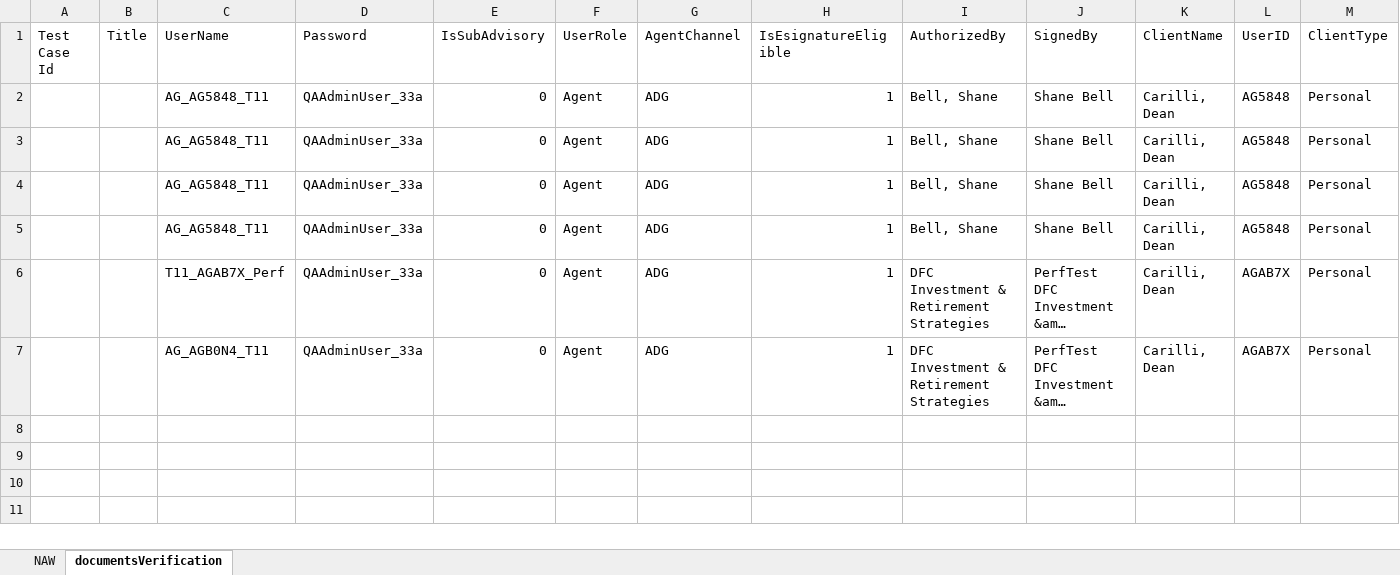
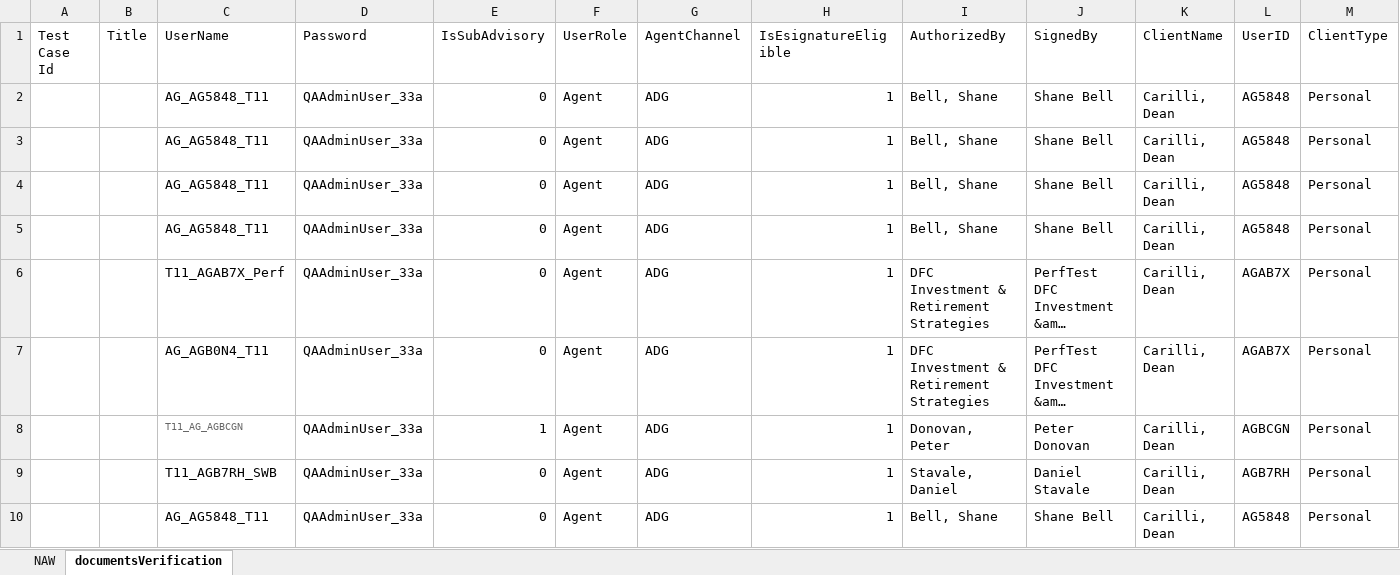
Before and after one commit to amitmalik123/InceoTest, an Excel workbook: applicationqe/data/naw/test_data.test11.xlsx, sheet documentsVerification, drawn as a sheet; only a part is shown; long unchanged cells end in …; values as stored, in another font and other column widths than the file's, no borders; rows hold the shown columns only; the diff names each change by its address in the sheet, - before the commit and + after, or states it on an @@ line.

```diff
--- a/applicationqe/data/naw/test_data.test11.xlsx (sheet documentsVerification)
+++ b/applicationqe/data/naw/test_data.test11.xlsx (sheet documentsVerification)
+row 8:  |  | T11_AG_AGBCGN | QAAdminUser_33a | 1 | Agent | ADG | 1 | Donovan, Peter | Peter Donovan | Carilli, Dean | AGBCGN | Personal
+row 9:  |  | T11_AGB7RH_SWB | QAAdminUser_33a | 0 | Agent | ADG | 1 | Stavale, Daniel | Daniel Stavale | Carilli, Dean | AGB7RH | Personal
+row 10:  |  | AG_AG5848_T11 | QAAdminUser_33a | 0 | Agent | ADG | 1 | Bell, Shane | Shane Bell | Carilli, Dean | AG5848 | Personal
```
Also changed, not shown: 7 other files.
